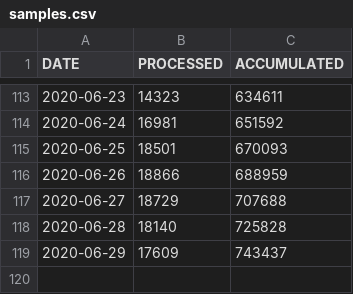
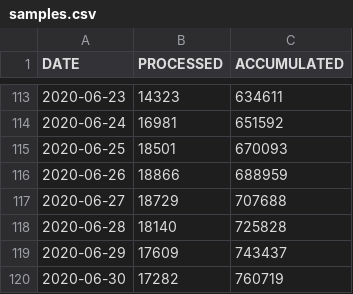
Before and after one commit to yammadev/col-covid-19, a CSV file: data/csv/samples.csv, drawn as a sheet; only a part is shown, gaps mark what is left out.

```diff
--- a/data/csv/samples.csv
+++ b/data/csv/samples.csv
@@ -119 +119,2 @@ DATE,PROCESSED,ACCUMULATED
 2020-06-29,17609,743437
+2020-06-30,17282,760719
```
Also changed, not shown: data/csv/cases_per_origin.csv, data/csv/statistics.csv, 14 other files.
